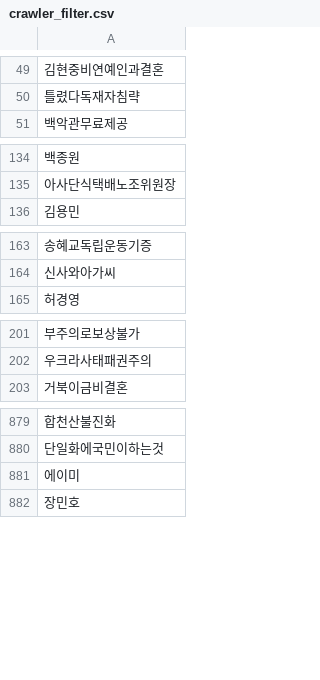
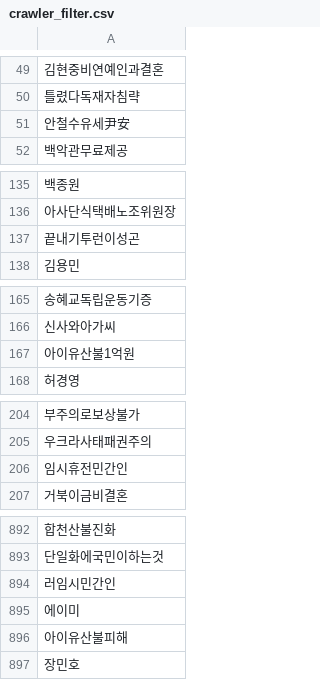
Before and after one commit to eugene0204/person_model, a CSV file: data/filter_data/crawler_filter.csv (was data/filter/crawler_filter.csv), drawn as a sheet; only a part is shown, gaps mark what is left out; the diff covers the shown part only; the diff names each change by its address in the sheet, - before the commit and + after, or states it on an @@ line.

```diff
--- a/data/filter/crawler_filter.csv
+++ b/data/filter_data/crawler_filter.csv
+row 51: 안철수유세尹安
+row 137: 끝내기투런이성곤
+row 167: 아이유산불1억원
+row 206: 임시휴전민간인
+row 894: 러임시민간인
+row 896: 아이유산불피해
```
Also changed, not shown: 10 added rows and 2 moved rows elsewhere in this file, data/filter_data/my_filter.csv, 16 other files.
